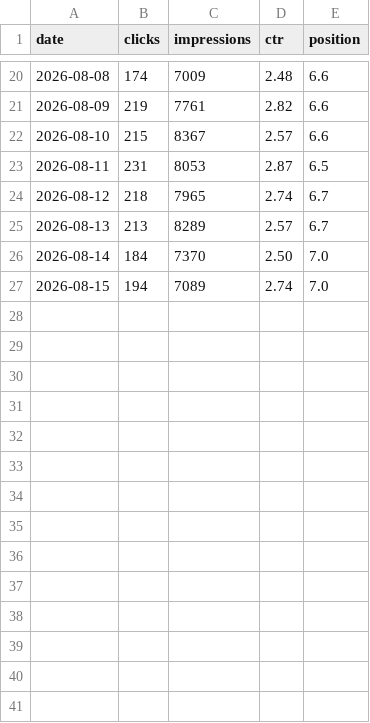
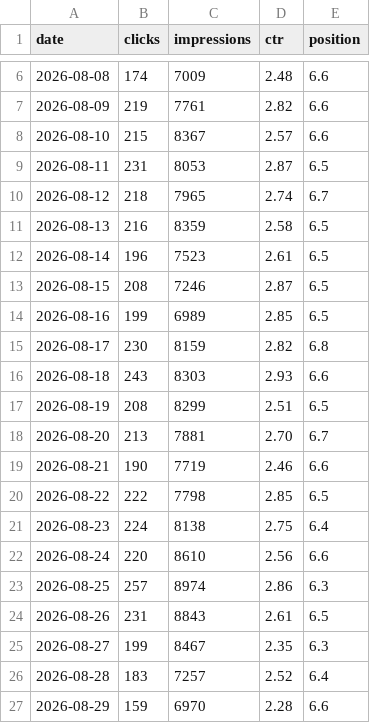
Before and after one commit to hwangtab/studio, a CSV file: docs/gsc-raw/trend.csv, drawn as a sheet; only a part is shown, gaps mark what is left out; the diff covers the shown part only.

```diff
--- a/docs/gsc-raw/trend.csv
+++ b/docs/gsc-raw/trend.csv
@@ -24,4 +10,18 @@ date,clicks,impressions,ctr,position
 2026-08-12,218,7965,2.74,6.7
-2026-08-13,213,8289,2.57,6.7
-2026-08-14,184,7370,2.50,7.0
-2026-08-15,194,7089,2.74,7.0
+2026-08-13,216,8359,2.58,6.5
+2026-08-14,196,7523,2.61,6.5
+2026-08-15,208,7246,2.87,6.5
+2026-08-16,199,6989,2.85,6.5
+2026-08-17,230,8159,2.82,6.8
+2026-08-18,243,8303,2.93,6.6
+2026-08-19,208,8299,2.51,6.5
+2026-08-20,213,7881,2.70,6.7
+2026-08-21,190,7719,2.46,6.6
+2026-08-22,222,7798,2.85,6.5
+2026-08-23,224,8138,2.75,6.4
+2026-08-24,220,8610,2.56,6.6
+2026-08-25,257,8974,2.86,6.3
+2026-08-26,231,8843,2.61,6.5
+2026-08-27,199,8467,2.35,6.3
+2026-08-28,183,7257,2.52,6.4
+2026-08-29,159,6970,2.28,6.6
```
Also changed, not shown: 14 removed rows elsewhere in this file, docs/gsc-raw/quick-win.csv, 32 other files.
